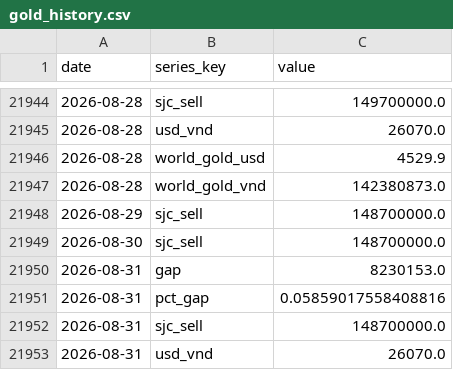
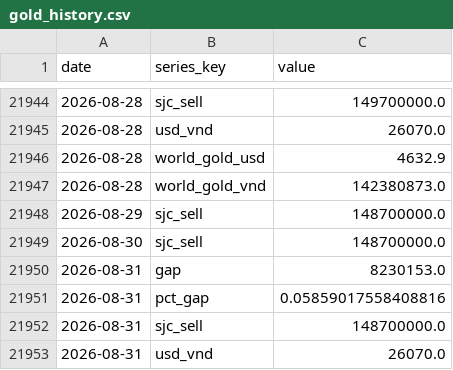
Before and after one commit to BrosPartners/liquidity-crawler, a CSV file: data/gold_history.csv, drawn as a sheet; only a part is shown, gaps mark what is left out; the diff covers the shown part only.

```diff
--- a/data/gold_history.csv
+++ b/data/gold_history.csv
@@ -21945,3 +21945,3 @@ date,series_key,value
 2026-08-28,usd_vnd,26070.0
-2026-08-28,world_gold_usd,4529.9
+2026-08-28,world_gold_usd,4632.9
 2026-08-28,world_gold_vnd,142380873.0
```
Also changed, not shown: 6 added rows and 8 edited cells elsewhere in this file, 2 other files.
